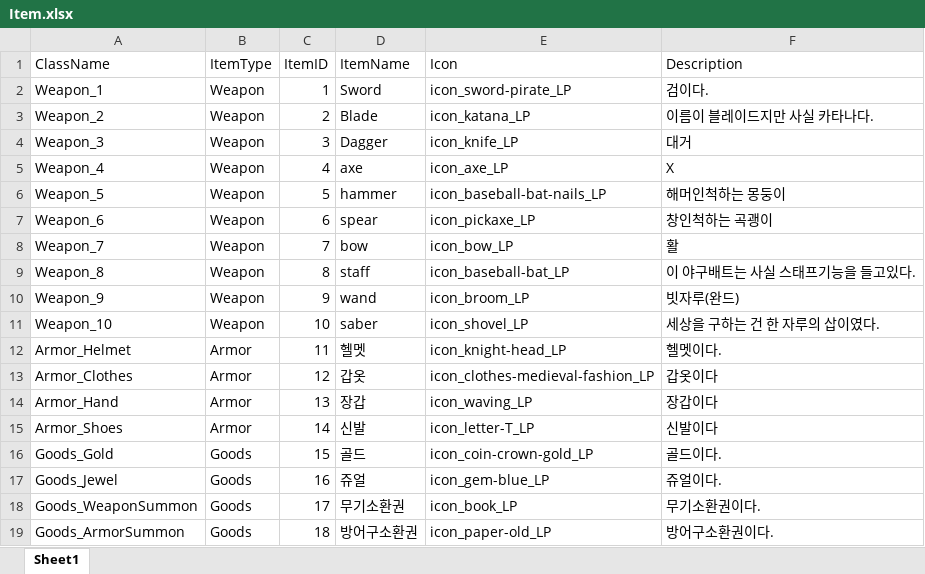
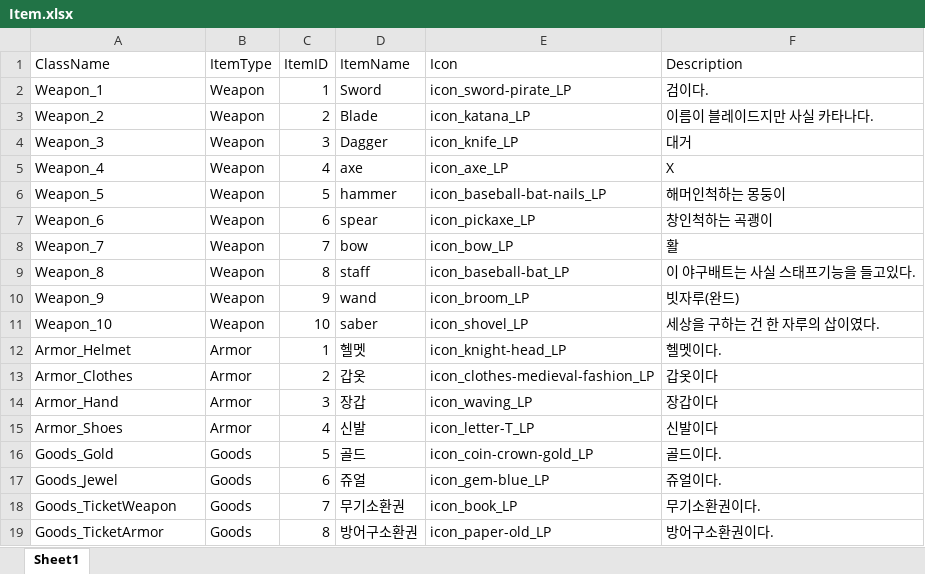
Before and after one commit to Kharute/UDI, an Excel workbook: Assets/Item.xlsx, sheet Sheet1, drawn as a sheet; values as stored, in another font and other column widths than the file's, no borders; the diff names each change by its address in the sheet, - before the commit and + after, or states it on an @@ line.

```diff
--- a/Assets/Item.xlsx (sheet Sheet1)
+++ b/Assets/Item.xlsx (sheet Sheet1)
-C12 (ItemID): 11
+C12 (ItemID): 1
-C13 (ItemID): 12
+C13 (ItemID): 2
-C14 (ItemID): 13
+C14 (ItemID): 3
-C15 (ItemID): 14
+C15 (ItemID): 4
-C16 (ItemID): 15
+C16 (ItemID): 5
-C17 (ItemID): 16
+C17 (ItemID): 6
-A18 (ClassName): Goods_WeaponSummon
+A18 (ClassName): Goods_TicketWeapon
-C18 (ItemID): 17
+C18 (ItemID): 7
-A19 (ClassName): Goods_ArmorSummon
+A19 (ClassName): Goods_TicketArmor
-C19 (ItemID): 18
+C19 (ItemID): 8
```
Also changed, not shown: Assets/AttendItem.xlsx, 19 other files.
